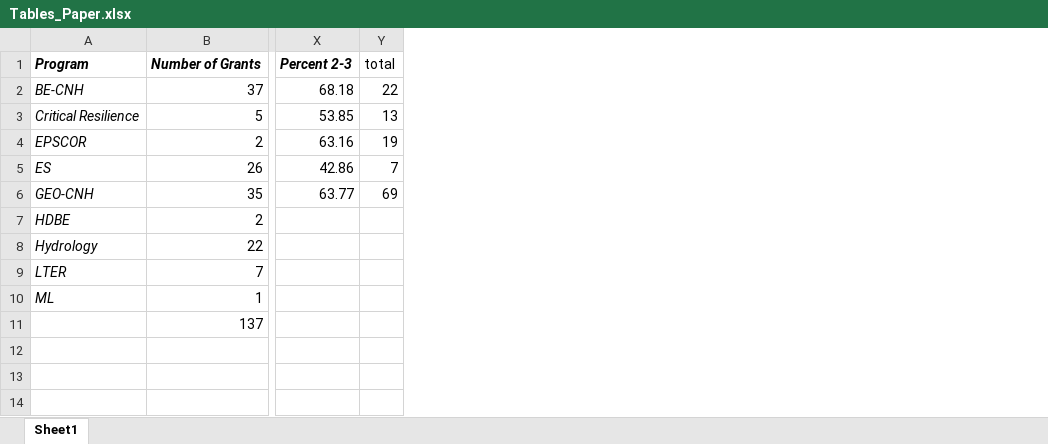
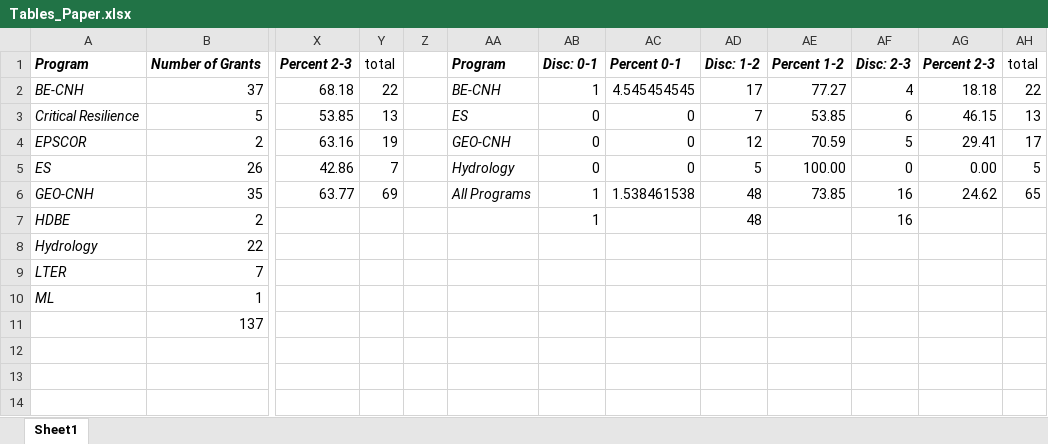
Before and after one commit to kendrakaiser/CNH-perspectives, an Excel workbook: Tables_Paper.xlsx, sheet Sheet1, drawn as a sheet; only a part is shown, gaps mark what is left out; values as stored, in another font and other column widths than the file's, no borders; the diff names each change by its address in the sheet, - before the commit and + after, or states it on an @@ line.

Commit message:
Added table
Added table for diversity by journal discipline

```diff
--- a/Tables_Paper.xlsx (sheet Sheet1)
+++ b/Tables_Paper.xlsx (sheet Sheet1)
+column Z, empty
+column AA, rows 1-6: Program | BE-CNH | ES | GEO-CNH | Hydrology | All Programs
+column AB, rows 1-7: Disc: 0-1 | 1 | 0 | 0 | 0 | 1 | 1
+column AC, rows 1-6: Percent 0-1 | 4.545454545 | 0 | 0 | 0 | 1.538461538
+column AD, rows 1-7: Disc: 1-2 | 17 | 7 | 12 | 5 | 48 | 48
+column AE, rows 1-6: Percent 1-2 | 77.27 | 53.85 | 70.59 | 100.00 | 73.85
+column AF, rows 1-7: Disc: 2-3 | 4 | 6 | 5 | 0 | 16 | 16
+column AG, rows 1-6: Percent 2-3 | 18.18 | 46.15 | 29.41 | 0.00 | 24.62
+column AH, rows 1-6: total | 22 | 13 | 17 | 5 | 65
```
Also changed, not shown: 1 other file.
